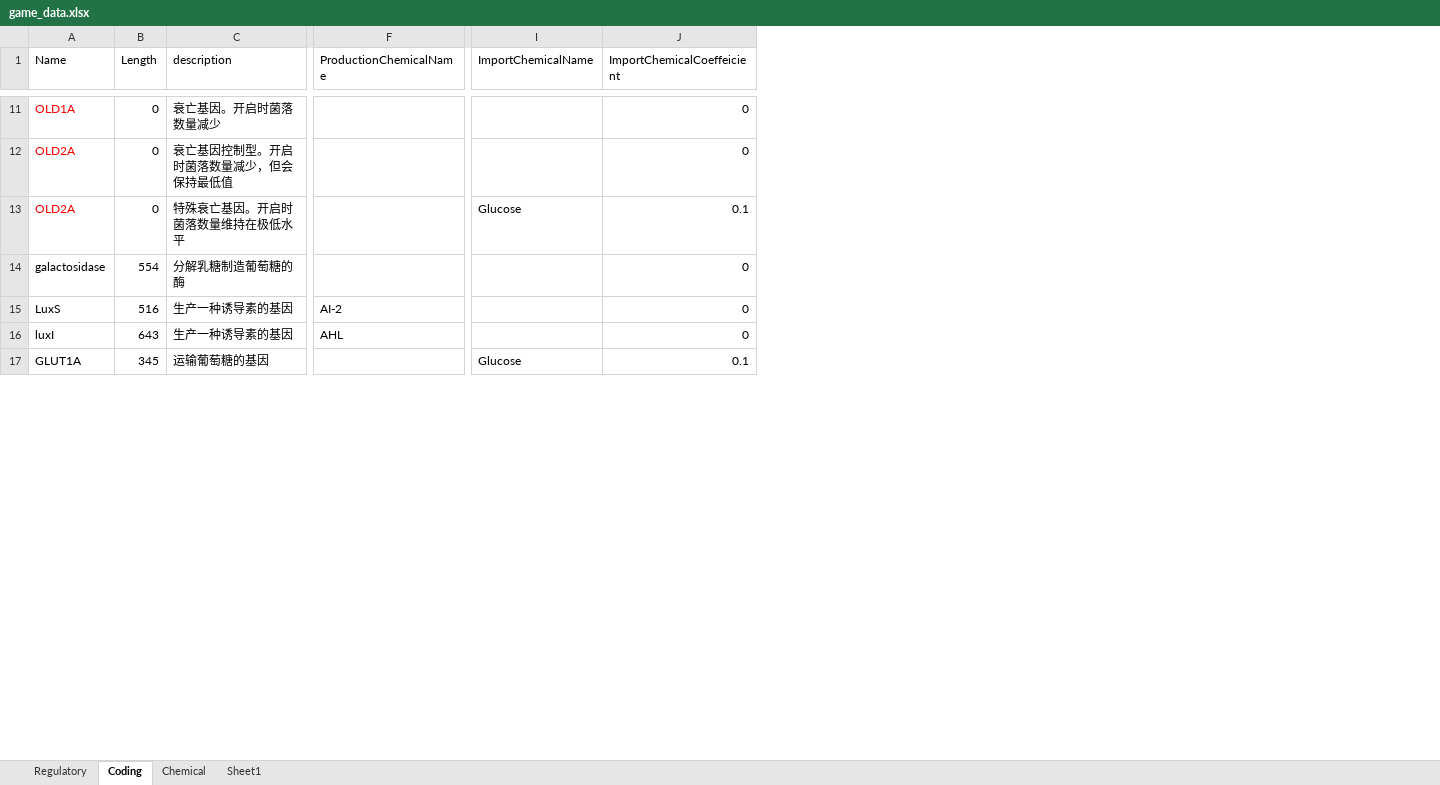
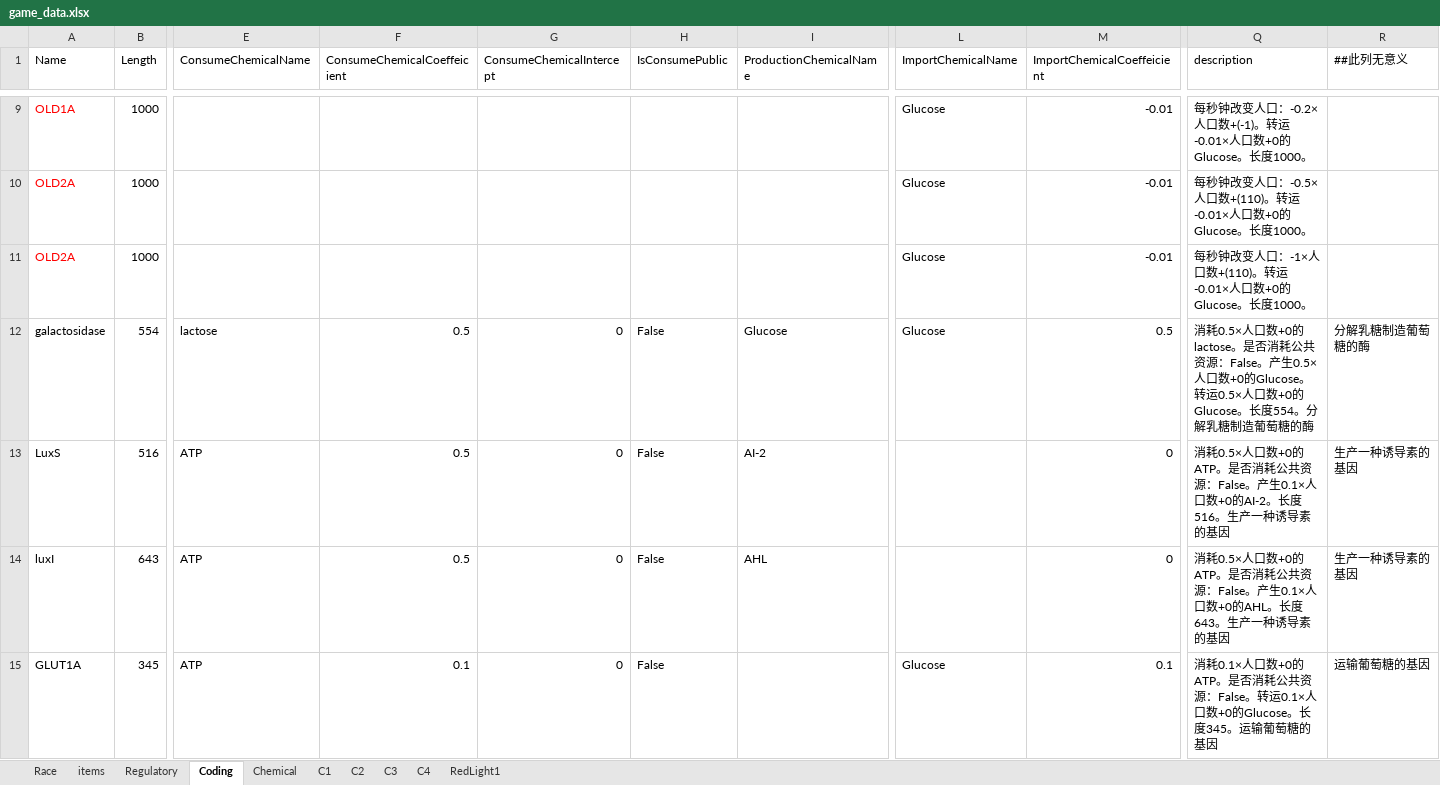
Before and after one commit to bennycui99/Cellwar.Game, an Excel workbook: CellWar.Document/game_data.xlsx, sheet Coding, drawn as a sheet; only a part is shown, gaps mark what is left out; values as stored, in another font and other column widths than the file's, no borders; removed rows and columns are numbered as before the commit, all else as after; the diff covers the shown part only; the diff names each change by its address in the sheet, - before the commit and + after, or states it on an @@ line.

Commit message:
Update game_data.xlsx
Add item information

```diff
--- a/CellWar.Document/game_data.xlsx (sheet Coding)
+++ b/CellWar.Document/game_data.xlsx (sheet Coding)
-sheet tab: Sheet1
+sheet tab: C1
+sheet tab: Race
+sheet tab: items
+sheet tab: C2
+sheet tab: C3
+sheet tab: C4
+sheet tab: RedLight1
-column C (description), rows 11-17: 衰亡基因。开启时菌落数量减少 | 衰亡基因控制型。开启时菌落数量减少，但会保持最低值 | 特殊衰亡基因。开启时菌落数量维持在极低水平 | 分解乳糖制造葡萄糖的酶 | 生产一种诱导素的基因 | 生产一种诱导素的基因 | 运输葡萄糖的基因
+column E (ConsumeChemicalName), rows 12-15: lactose | ATP | ATP | ATP
+column F (ConsumeChemicalCoeffeicient), rows 12-15: 0.5 | 0.5 | 0.5 | 0.1
+column G (ConsumeChemicalIntercept), rows 12-15: all 0
+column H (IsConsumePublic), rows 12-15: all False
+column Q (description), rows 9-15: 每秒钟改变人口：-0.2×人口数+(-1)。转运-0.01×人口数+0的Glucose。长度1000。 | 每秒钟改变人口：-0.5×人口数+(110)。转运-0.01×人口数+0的Glucose。长度1000。 | 每秒钟改变人口：-1×人口数+(110)。转运-0.01×人口数+0的Glucose。长度1000。 | 消耗0.5×人口数+0的lactose。是否消耗公共资源：False。产生0.5×人口数+0的Glucose。转运0.5×人口数+0的Glucose。长度554。分解乳糖制造葡萄糖的酶 | 消耗0.5×人口数+0的ATP。是否消耗公共资源：False。产生0.1×人口数+0的AI-2。长度516。生产一种诱导素的基因 | 消耗0.5×人口数+0的ATP。是否消耗公共资源：False。产生0.1×人口数+0的AHL。长度643。生产一种诱导素的基因 | 消耗0.1×人口数+0的ATP。是否消耗公共资源：False。转运0.1×人口数+0的Glucose。长度345。运输葡萄糖的基因
+column R (##此列无意义), rows 12-15: 分解乳糖制造葡萄糖的酶 | 生产一种诱导素的基因 | 生产一种诱导素的基因 | 运输葡萄糖的基因
-B9:B11 (Length): 0
+B9:B11 (Length): 1000
-L9:L10 (ImportChemicalName): (empty)
+L9:L10 (ImportChemicalName): Glucose
-M9:M10 (ImportChemicalCoeffeicient): 0
+M9:M10 (ImportChemicalCoeffeicient): -0.01
-M11 (ImportChemicalCoeffeicient): 0.1
+M11 (ImportChemicalCoeffeicient): -0.01
-I12 (ProductionChemicalName): (empty)
+I12 (ProductionChemicalName): Glucose
-L12 (ImportChemicalName): (empty)
+L12 (ImportChemicalName): Glucose
-M12 (ImportChemicalCoeffeicient): 0
+M12 (ImportChemicalCoeffeicient): 0.5
```
Also changed, not shown: 2 added rows, 4 removed rows and 65 edited cells elsewhere in this sheet, sheet Regulatory, sheet Chemical, sheet C1.
